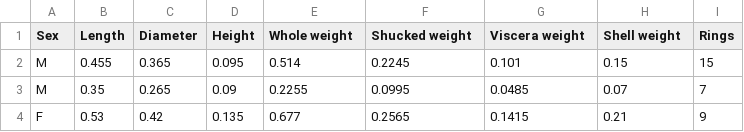
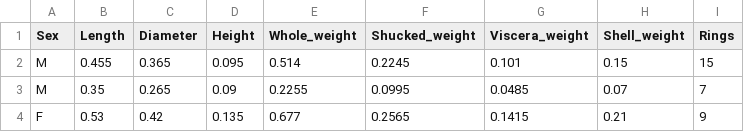
Before and after one commit to bautistaturri/EntregaIAA, a CSV file: abalone.csv, drawn as a sheet; only a part is shown.

```diff
--- a/abalone.csv
+++ b/abalone.csv
@@ -1,2 +1,2 @@
-Sex,Length,Diameter,Height,Whole weight,Shucked weight,Viscera weight,Shell weight,Rings
+Sex,Length,Diameter,Height,Whole_weight,Shucked_weight,Viscera_weight,Shell_weight,Rings
 M,0.455,0.365,0.095,0.514,0.2245,0.101,0.15,15
```
Also changed, not shown: 1 other file.
